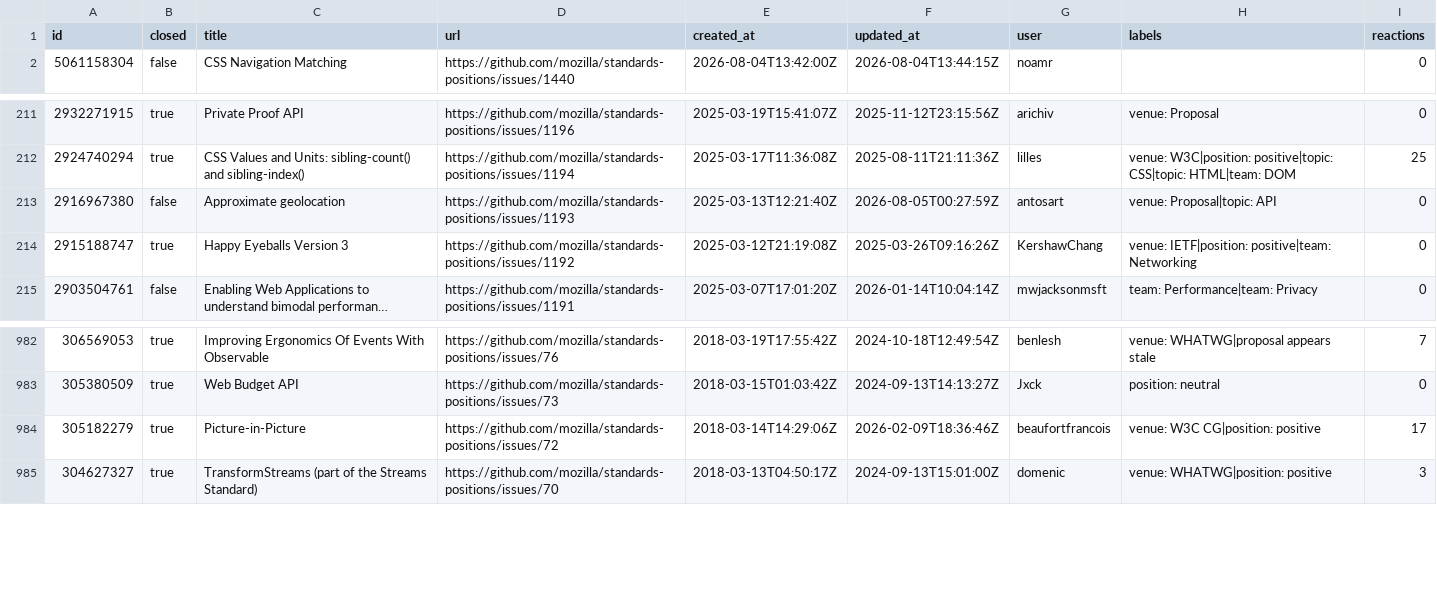
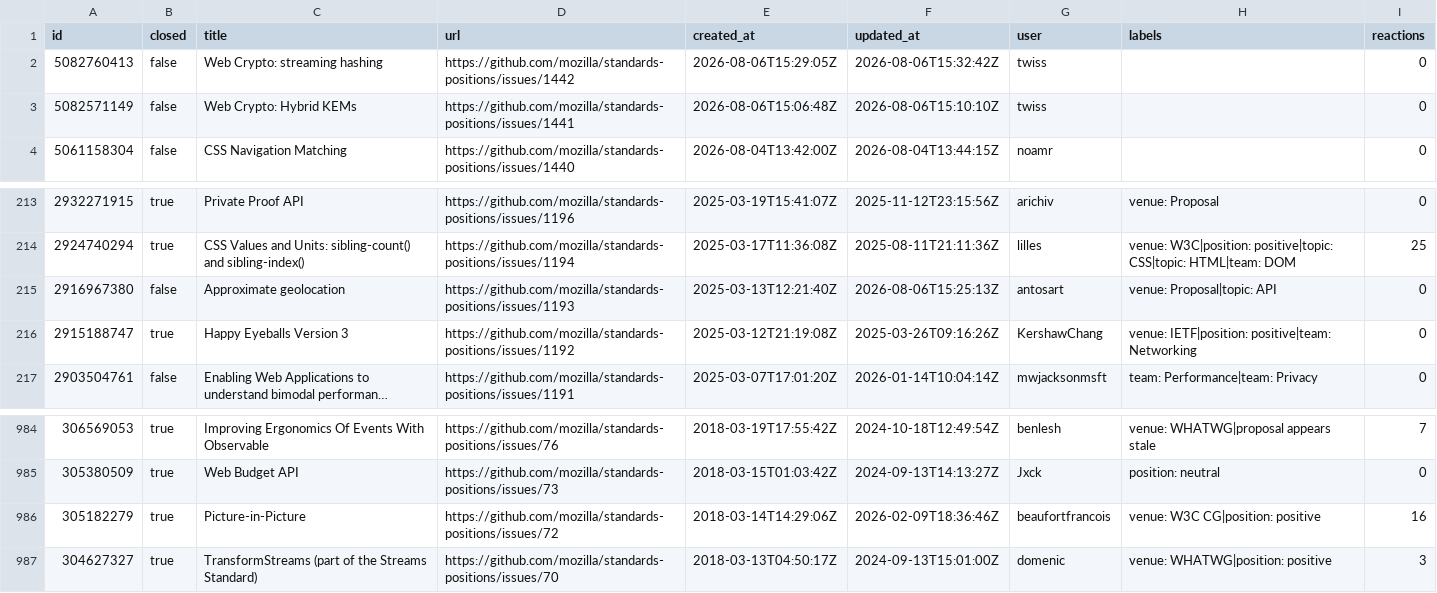
Before and after one commit to hsinyi/compat-utils, a CSV file: output/mozilla-standards-positions.csv, drawn as a sheet; only a part is shown, gaps mark what is left out; long unchanged cells end in ….

```diff
--- a/output/mozilla-standards-positions.csv
+++ b/output/mozilla-standards-positions.csv
@@ -1,2 +1,4 @@
 id,closed,title,url,created_at,updated_at,user,labels,reactions
+5082760413,false,Web Crypto: streaming hashing,https://github.com/mozilla/standards-positions/issues/1442,2026-08-06T15:29:05Z,2026-08-06T15:32:42Z,twiss,,0
+5082571149,false,Web Crypto: Hybrid KEMs,https://github.com/mozilla/standards-positions/issues/1441,2026-08-06T15:06:48Z,2026-08-06T15:10:10Z,twiss,,0
 5061158304,false,CSS Navigation Matching,https://github.com/mozilla/standards-positions/issues/1440,2026-08-04T13:42:00Z,2026-08-04T13:44:15Z,noamr,,0
@@ -212,3 +214,3 @@ id,closed,title,url,created_at,updated_at,user,labels,reactions
 2924740294,true,CSS Values and Units: sibling-count() and sibling-index(),https://github.com/mozilla/standards-positions/issues/1194,2025-03-17T11:36:08Z,2025-08-11T21:11:36Z,lilles,venue: W3C|position: positive|topic: CSS|topic: HTML|team: DOM,25
-2916967380,false,Approximate geolocation,https://github.com/mozilla/standards-positions/issues/1193,2025-03-13T12:21:40Z,2026-08-05T00:27:59Z,antosart,venue: Proposal|topic: API,0
+2916967380,false,Approximate geolocation,https://github.com/mozilla/standards-positions/issues/1193,2025-03-13T12:21:40Z,2026-08-06T15:25:13Z,antosart,venue: Proposal|topic: API,0
 2915188747,true,Happy Eyeballs Version 3,https://github.com/mozilla/standards-positions/issues/1192,2025-03-12T21:19:08Z,2025-03-26T09:16:26Z,KershawChang,venue: IETF|position: positive|team: Networking,0
@@ -983,3 +985,3 @@ id,closed,title,url,created_at,updated_at,user,labels,reactions
 305380509,true,Web Budget API,https://github.com/mozilla/standards-positions/issues/73,2018-03-15T01:03:42Z,2024-09-13T14:13:27Z,Jxck,position: neutral,0
-305182279,true,Picture-in-Picture,https://github.com/mozilla/standards-positions/issues/72,2018-03-14T14:29:06Z,2026-02-09T18:36:46Z,beaufortfrancois,venue: W3C CG|position: positive,17
+305182279,true,Picture-in-Picture,https://github.com/mozilla/standards-positions/issues/72,2018-03-14T14:29:06Z,2026-02-09T18:36:46Z,beaufortfrancois,venue: W3C CG|position: positive,16
 304627327,true,TransformStreams (part of the Streams Standard),https://github.com/mozilla/standards-positions/issues/70,2018-03-13T04:50:17Z,2024-09-13T15:01:00Z,domenic,venue: WHATWG|position: positive,3
```
Also changed, not shown: output/all-comments.csv, output/w3c-editcontext-prs.csv, 9 other files.
